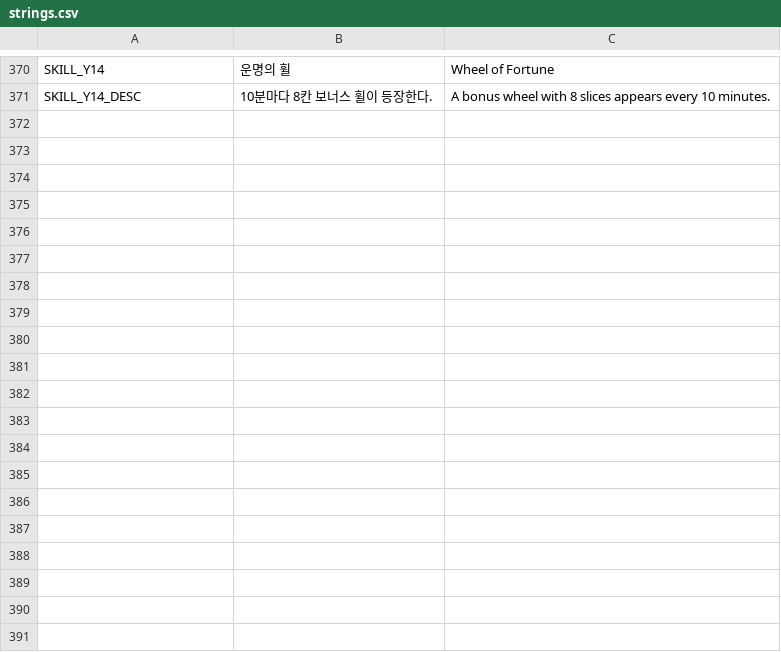
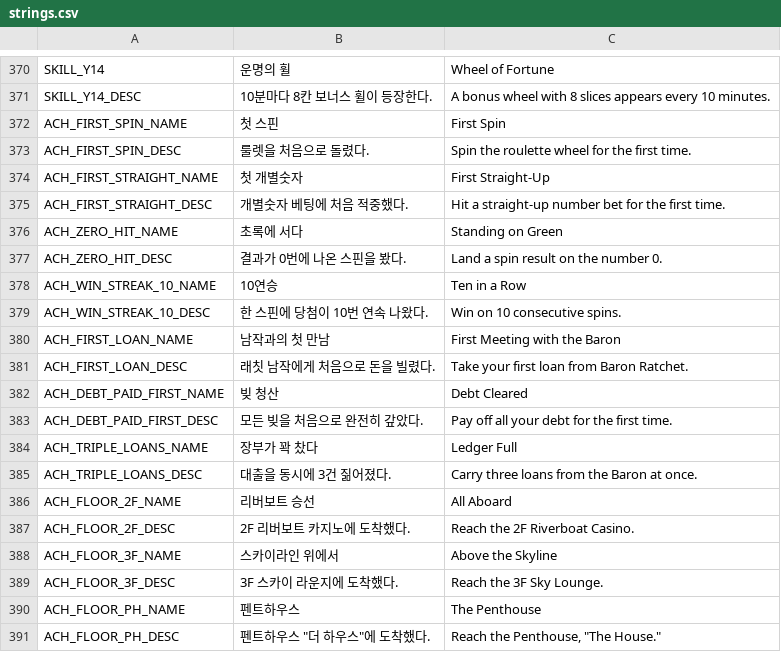
Before and after one commit to rnjsxotjd1110/1tasng, a CSV file: translations/strings.csv, drawn as a sheet; only a part is shown, gaps mark what is left out; the diff covers the shown part only; the diff names each change by its address in the sheet, - before the commit and + after, or states it on an @@ line.

```diff
--- a/translations/strings.csv
+++ b/translations/strings.csv
+row 372: ACH_FIRST_SPIN_NAME | 첫 스핀 | First Spin
+row 373: ACH_FIRST_SPIN_DESC | 룰렛을 처음으로 돌렸다. | Spin the roulette wheel for the first time.
+row 374: ACH_FIRST_STRAIGHT_NAME | 첫 개별숫자 | First Straight-Up
+row 375: ACH_FIRST_STRAIGHT_DESC | 개별숫자 베팅에 처음 적중했다. | Hit a straight-up number bet for the first time.
+row 376: ACH_ZERO_HIT_NAME | 초록에 서다 | Standing on Green
+row 377: ACH_ZERO_HIT_DESC | 결과가 0번에 나온 스핀을 봤다. | Land a spin result on the number 0.
+row 378: ACH_WIN_STREAK_10_NAME | 10연승 | Ten in a Row
+row 379: ACH_WIN_STREAK_10_DESC | 한 스핀에 당첨이 10번 연속 나왔다. | Win on 10 consecutive spins.
+row 380: ACH_FIRST_LOAN_NAME | 남작과의 첫 만남 | First Meeting with the Baron
+row 381: ACH_FIRST_LOAN_DESC | 래칫 남작에게 처음으로 돈을 빌렸다. | Take your first loan from Baron Ratchet.
+row 382: ACH_DEBT_PAID_FIRST_NAME | 빚 청산 | Debt Cleared
+row 383: ACH_DEBT_PAID_FIRST_DESC | 모든 빚을 처음으로 완전히 갚았다. | Pay off all your debt for the first time.
+row 384: ACH_TRIPLE_LOANS_NAME | 장부가 꽉 찼다 | Ledger Full
+row 385: ACH_TRIPLE_LOANS_DESC | 대출을 동시에 3건 짊어졌다. | Carry three loans from the Baron at once.
+row 386: ACH_FLOOR_2F_NAME | 리버보트 승선 | All Aboard
+row 387: ACH_FLOOR_2F_DESC | 2F 리버보트 카지노에 도착했다. | Reach the 2F Riverboat Casino.
+row 388: ACH_FLOOR_3F_NAME | 스카이라인 위에서 | Above the Skyline
+row 389: ACH_FLOOR_3F_DESC | 3F 스카이 라운지에 도착했다. | Reach the 3F Sky Lounge.
+row 390: ACH_FLOOR_PH_NAME | 펜트하우스 | The Penthouse
+row 391: ACH_FLOOR_PH_DESC | 펜트하우스 "더 하우스"에 도착했다. | Reach the Penthouse, "The House."
```
Also changed, not shown: 40 added rows elsewhere in this file, 20 other files.
